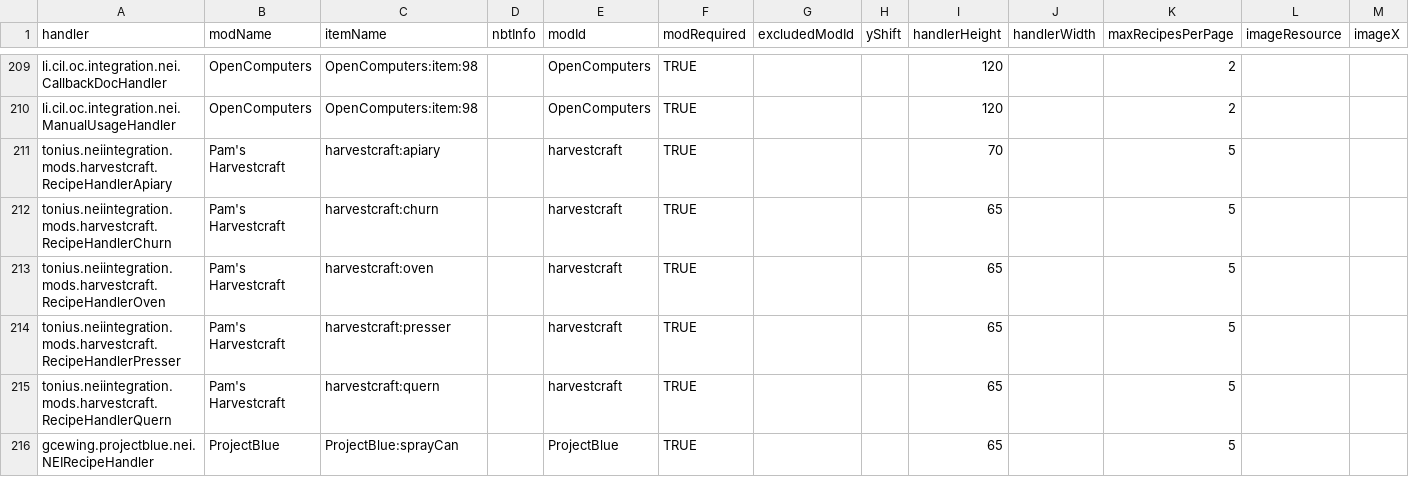
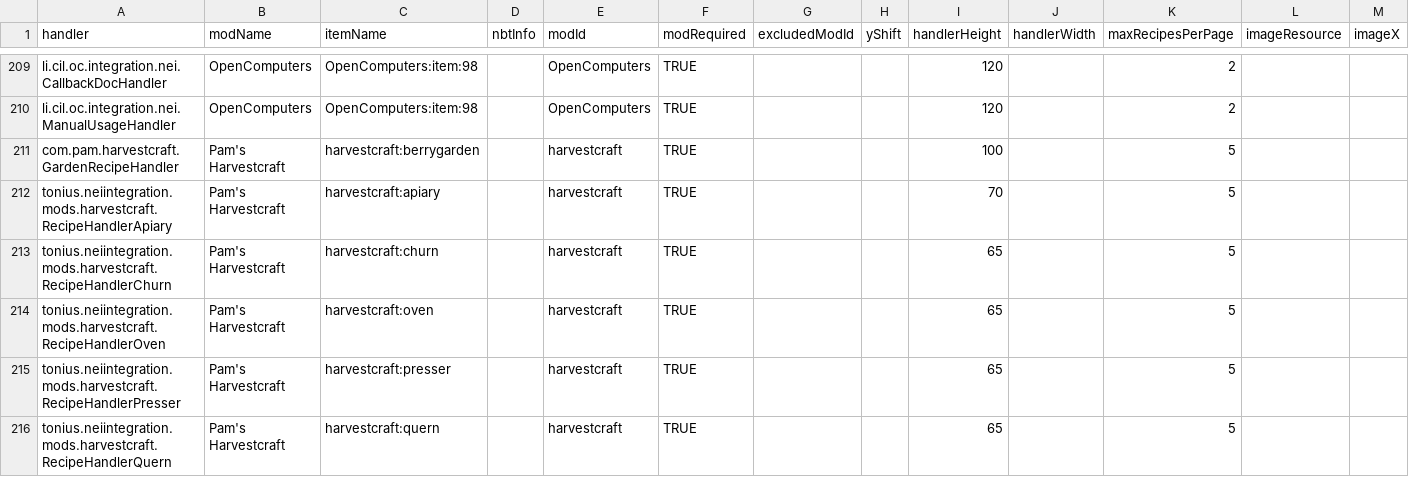
Before and after one commit to GTMEGA/NotEnoughItems, a CSV file: src/main/resources/assets/nei/csv/handlers.csv, drawn as a sheet; only a part is shown, gaps mark what is left out; the shorter side is filled out with more unchanged rows; rows hold the shown columns only; the diff names each change by its address in the sheet, - before the commit and + after, or states it on an @@ line.

Commit message:
Add harvestcraft Garden handler (#187)

```diff
--- a/src/main/resources/assets/nei/csv/handlers.csv
+++ b/src/main/resources/assets/nei/csv/handlers.csv
+row 211: com.pam.harvestcraft.GardenRecipeHandler | Pam's Harvestcraft | harvestcraft:berrygarden |  | harvestcraft | TRUE |  |  | 100 |  | 5
```
